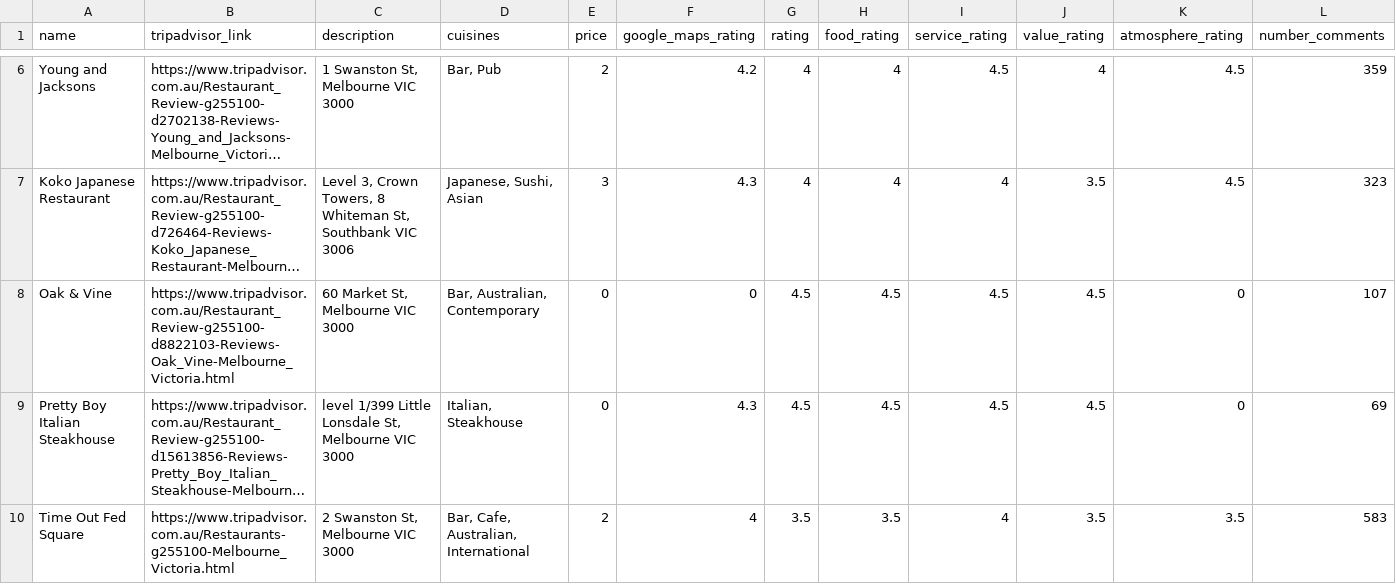
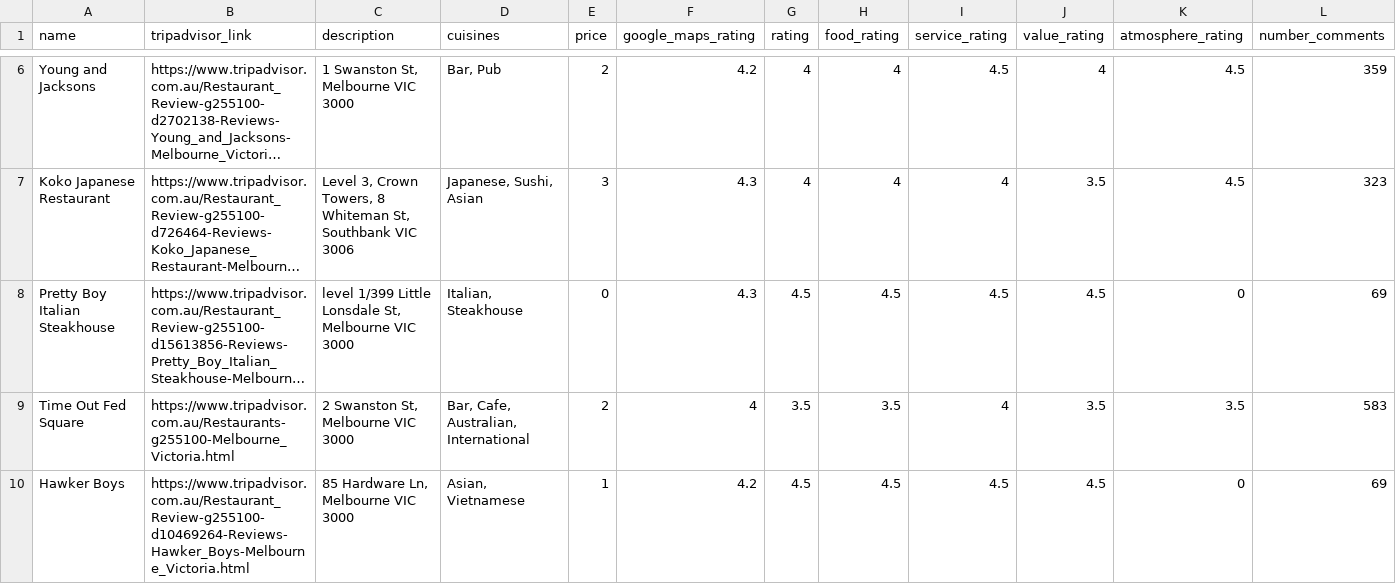
Before and after one commit to ZaneeeY/Melbourne-Tourists-Visualization, a CSV file: dataset/restaurant_dataset.csv, drawn as a sheet; only a part is shown, gaps mark what is left out; the shorter side is filled out with more unchanged rows; long unchanged cells end in …; the diff names each change by its address in the sheet, - before the commit and + after, or states it on an @@ line.

```diff
--- a/dataset/restaurant_dataset.csv
+++ b/dataset/restaurant_dataset.csv
-row 8: Oak & Vine | https://www.tripadvisor.com.au/Restaurant_Review-g255100-d8822103-Reviews-Oak_Vine-Melbourne_Victoria.html | 60 Market St, Melbourne VIC 3000 | Bar, Australian, Contemporary | 0 | 0 | 4.5 | 4.5 | 4.5 | 4.5 | 0 | 107
```
Also changed, not shown: 5 other files.
